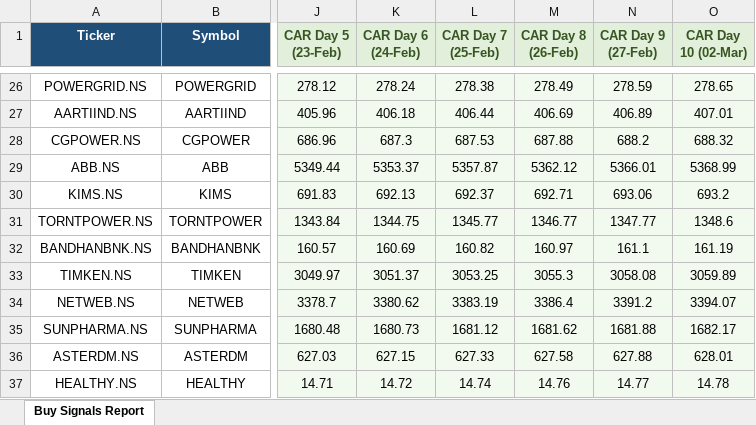
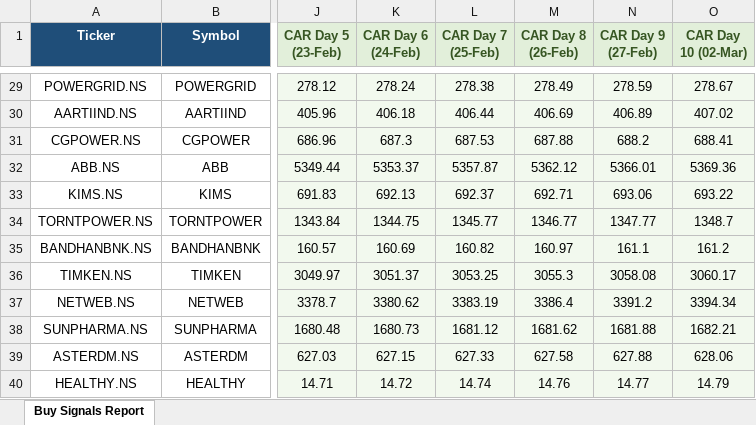
Before and after one commit to esi142358-ship-it/CAR_STOCK_SIGNAL, an Excel workbook: reports/buy_signals_2026-03-02.xlsx, sheet Buy Signals Report, drawn as a sheet; only a part is shown, gaps mark what is left out; values as stored, in another font and other column widths than the file's, no borders; addresses are those after the commit; the diff covers the shown part only; the diff names each change by its address in the sheet, - before the commit and + after, or states it on an @@ line.

```diff
--- a/reports/buy_signals_2026-03-02.xlsx (sheet Buy Signals Report)
+++ b/reports/buy_signals_2026-03-02.xlsx (sheet Buy Signals Report)
-O29 (CAR Day 10 (02-Mar)): 278.65
+O29 (CAR Day 10 (02-Mar)): 278.67
-O30 (CAR Day 10 (02-Mar)): 407.01
+O30 (CAR Day 10 (02-Mar)): 407.02
-O31 (CAR Day 10 (02-Mar)): 688.32
+O31 (CAR Day 10 (02-Mar)): 688.41
-O32 (CAR Day 10 (02-Mar)): 5368.99
+O32 (CAR Day 10 (02-Mar)): 5369.36
-O33 (CAR Day 10 (02-Mar)): 693.2
+O33 (CAR Day 10 (02-Mar)): 693.22
-O34 (CAR Day 10 (02-Mar)): 1348.6
+O34 (CAR Day 10 (02-Mar)): 1348.7
-O35 (CAR Day 10 (02-Mar)): 161.19
+O35 (CAR Day 10 (02-Mar)): 161.2
-O36 (CAR Day 10 (02-Mar)): 3059.89
+O36 (CAR Day 10 (02-Mar)): 3060.17
-O37 (CAR Day 10 (02-Mar)): 3394.07
+O37 (CAR Day 10 (02-Mar)): 3394.34
-O38 (CAR Day 10 (02-Mar)): 1682.17
+O38 (CAR Day 10 (02-Mar)): 1682.21
-O39 (CAR Day 10 (02-Mar)): 628.01
+O39 (CAR Day 10 (02-Mar)): 628.06
-O40 (CAR Day 10 (02-Mar)): 14.78
+O40 (CAR Day 10 (02-Mar)): 14.79
```
Also changed, not shown: 3 added rows and 22 edited cells elsewhere in this sheet.
